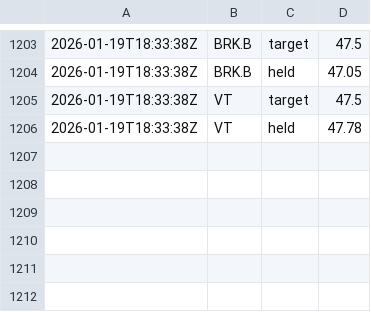
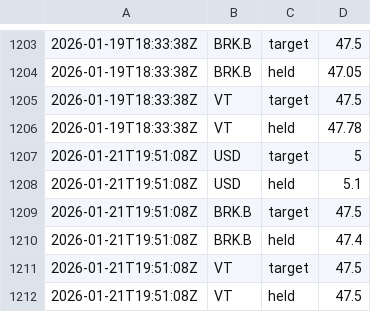
Before and after one commit to riazarbi/rblncr-demo, a CSV file: percent_holdings.csv, drawn as a sheet; only a part is shown, gaps mark what is left out.

```diff
--- a/percent_holdings.csv
+++ b/percent_holdings.csv
@@ -1206 +1206,7 @@
 2026-01-19T18:33:38Z,VT,held,47.78
+2026-01-21T19:51:08Z,USD,target,5
+2026-01-21T19:51:08Z,USD,held,5.1
+2026-01-21T19:51:08Z,BRK.B,target,47.5
+2026-01-21T19:51:08Z,BRK.B,held,47.4
+2026-01-21T19:51:08Z,VT,target,47.5
+2026-01-21T19:51:08Z,VT,held,47.5
```
Also changed, not shown: 2 other files.
